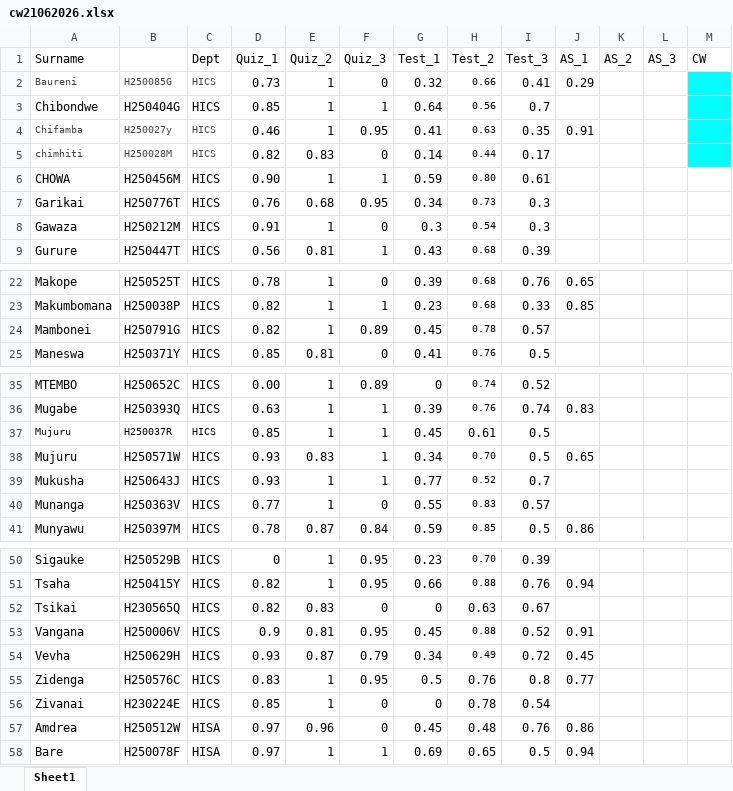
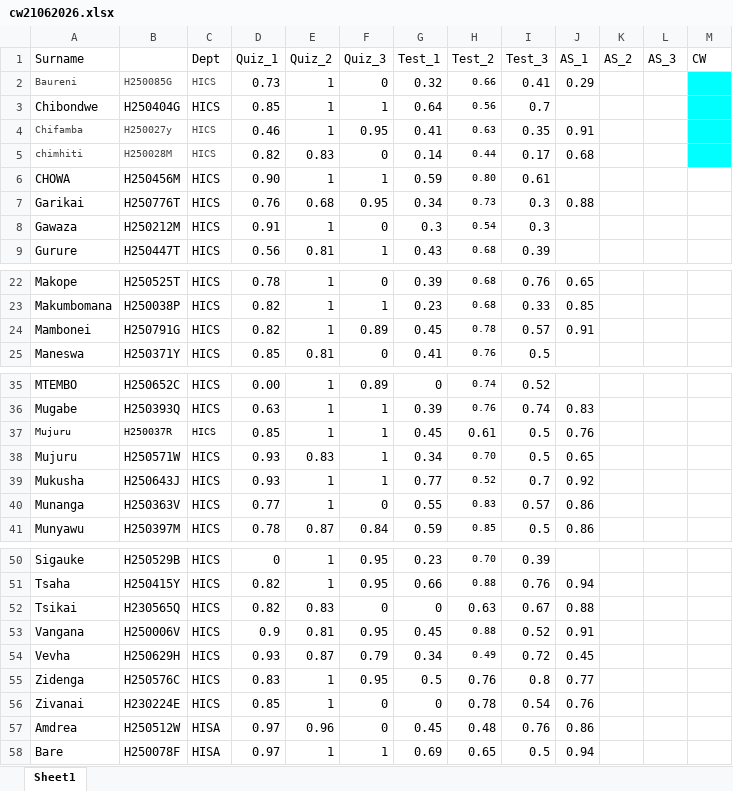
Before and after one commit to tnmutusva/course, an Excel workbook: cw21062026.xlsx, sheet Sheet1, drawn as a sheet; only a part is shown, gaps mark what is left out; values as stored, in another font and other column widths than the file's, no borders; table styles not drawn; the diff names each change by its address in the sheet, - before the commit and + after, or states it on an @@ line.

Commit message:
Update cw21062026.xlsx

```diff
--- a/cw21062026.xlsx (sheet Sheet1)
+++ b/cw21062026.xlsx (sheet Sheet1)
-J5 (AS_1): (empty)
+J5 (AS_1): 0.68
-J7 (AS_1): (empty)
+J7 (AS_1): 0.88
-J24 (AS_1): (empty)
+J24 (AS_1): 0.91
-J37 (AS_1): (empty)
+J37 (AS_1): 0.76
-J39 (AS_1): (empty)
+J39 (AS_1): 0.92
-J40 (AS_1): (empty)
+J40 (AS_1): 0.86
-J52 (AS_1): (empty)
+J52 (AS_1): 0.88
-J56 (AS_1): (empty)
+J56 (AS_1): 0.76
```
